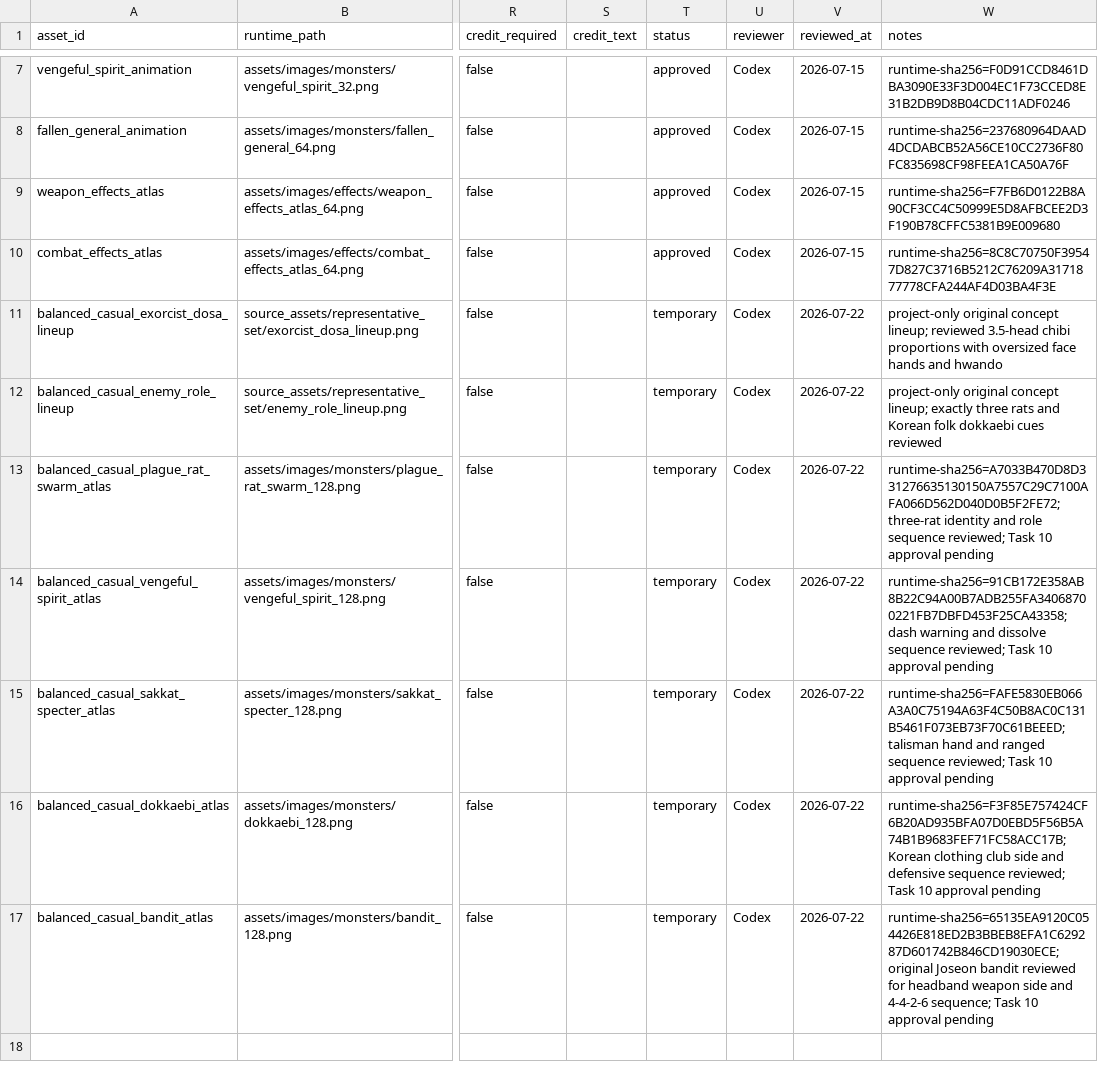
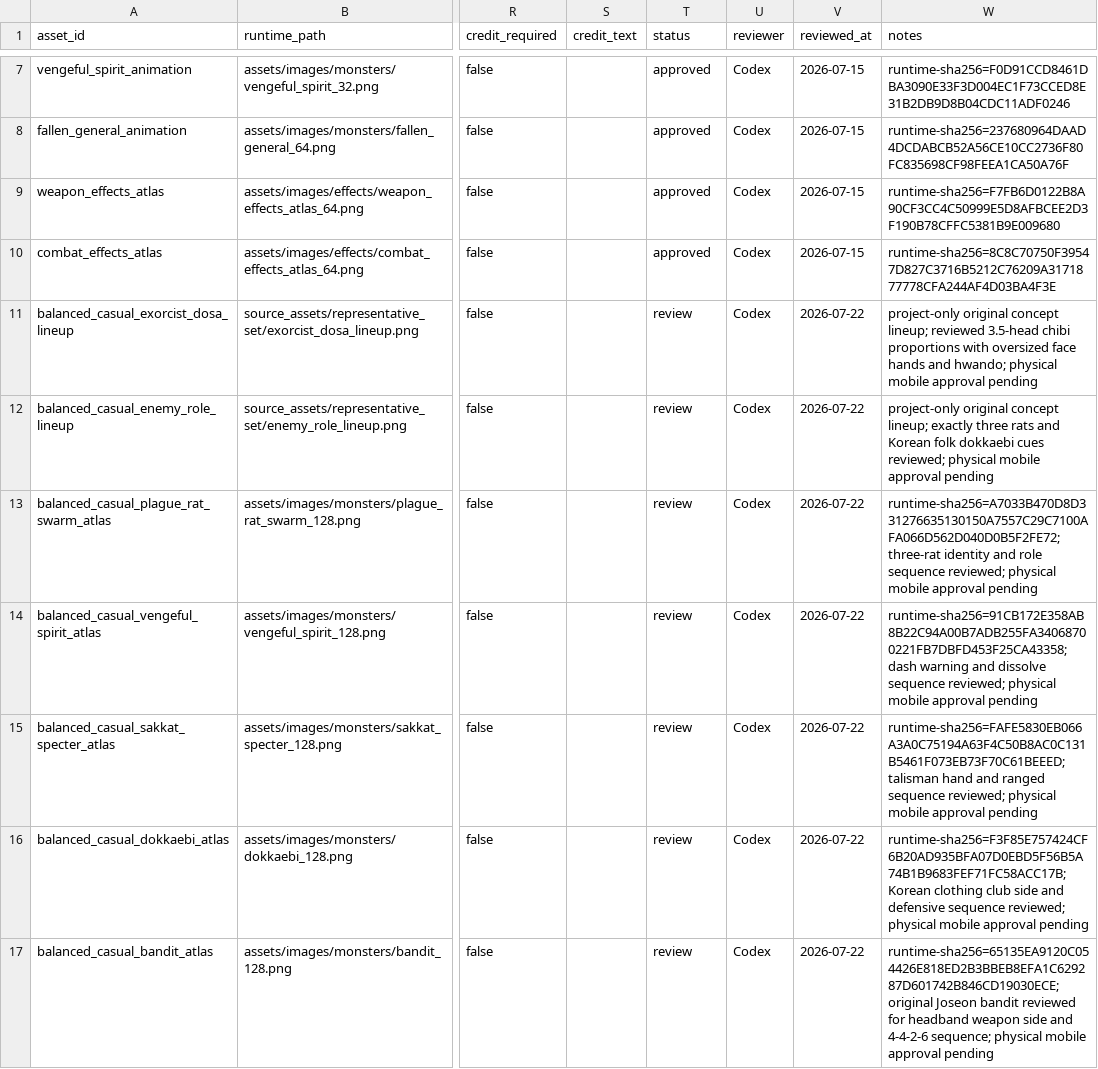
Before and after one commit to jinygod/Joseon-Dynasty-Survival, a CSV file: docs/assets/asset-rights-ledger.csv, drawn as a sheet; only a part is shown, gaps mark what is left out; the diff names each change by its address in the sheet, - before the commit and + after, or states it on an @@ line.

Commit message:
fix: close balanced casual final review gaps

```diff
--- a/docs/assets/asset-rights-ledger.csv
+++ b/docs/assets/asset-rights-ledger.csv
-T11:T17 (status): temporary
+T11:T17 (status): review
-W11 (notes): …hands and hwando
+W11 (notes): …hands and hwando; physical mobile approval pending
-W12 (notes): …dokkaebi cues reviewed
+W12 (notes): …dokkaebi cues reviewed; physical mobile approval pending
-W13 (notes): …sequence reviewed; Task 10 approval pending
+W13 (notes): …sequence reviewed; physical mobile approval pending
-W14 (notes): …sequence reviewed; Task 10 approval pending
+W14 (notes): …sequence reviewed; physical mobile approval pending
-W15 (notes): …sequence reviewed; Task 10 approval pending
+W15 (notes): …sequence reviewed; physical mobile approval pending
-W16 (notes): …sequence reviewed; Task 10 approval pending
+W16 (notes): …sequence reviewed; physical mobile approval pending
-W17 (notes): …4-4-2-6 sequence; Task 10 approval pending
+W17 (notes): …4-4-2-6 sequence; physical mobile approval pending
```
Also changed, not shown: 15 other files.
